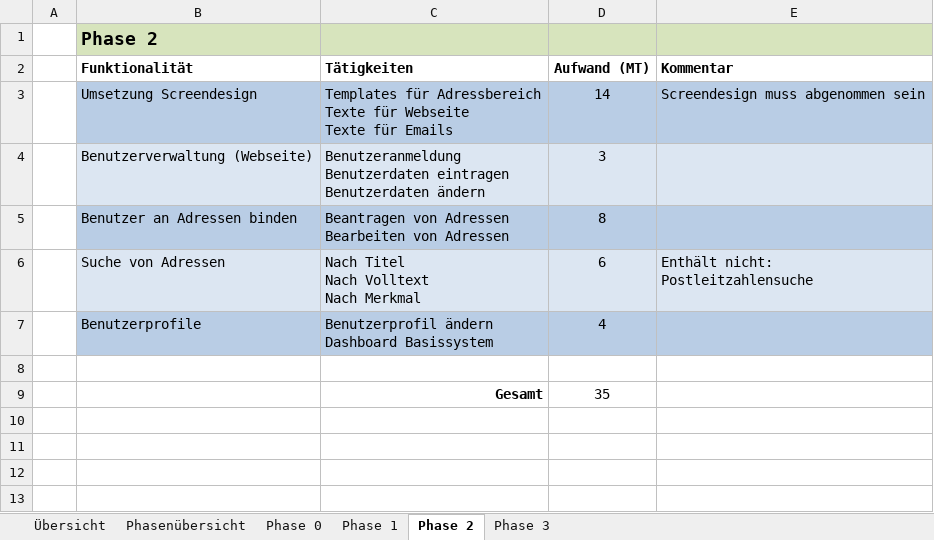
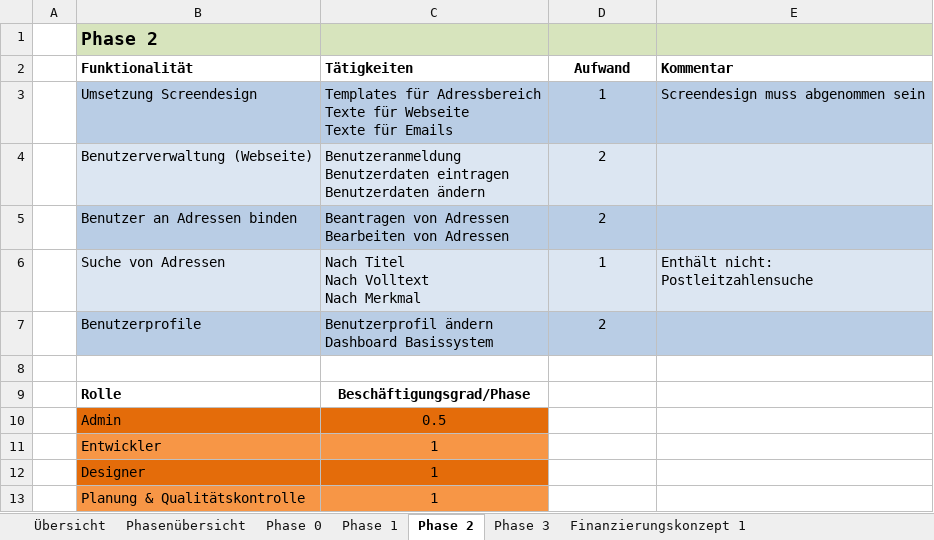
Before and after one commit to DirkSonguer/zeitgeist-framework, an Excel workbook: zeitgeist/applications/wellnesswelt_admin/_material/wellnesswelt.xlsx, sheet Phase 2, drawn as a sheet; values as stored, in another font and other column widths than the file's, no borders; removed rows and columns are numbered as before the commit, all else as after; the diff names each change by its address in the sheet, - before the commit and + after, or states it on an @@ line.

```diff
--- a/zeitgeist/applications/wellnesswelt_admin/_material/wellnesswelt.xlsx (sheet Phase 2)
+++ b/zeitgeist/applications/wellnesswelt_admin/_material/wellnesswelt.xlsx (sheet Phase 2)
+sheet tab: Finanzierungskonzept 1
-D2: Aufwand (MT)
+D2: Aufwand
-D3 (Aufwand): 14
+D3 (Aufwand): 1
-D4 (Aufwand): 3
+D4 (Aufwand): 2
-D5 (Aufwand): 8
+D5 (Aufwand): 2
-D6 (Aufwand): 6
+D6 (Aufwand): 1
-D7 (Aufwand): 4
+D7 (Aufwand): 2
-row 9:  |  | Gesamt | 35
+row 9:  | Rolle | Beschäftigungsgrad/Phase
+row 10:  | Admin | 0.5
+row 11:  | Entwickler | 1
+row 12:  | Designer | 1
+row 13:  | Planung & Qualitätskontrolle | 1
```
Also changed, not shown: sheet Phase 1, sheet Phase 3, sheet Phase 0, 3 other files.
